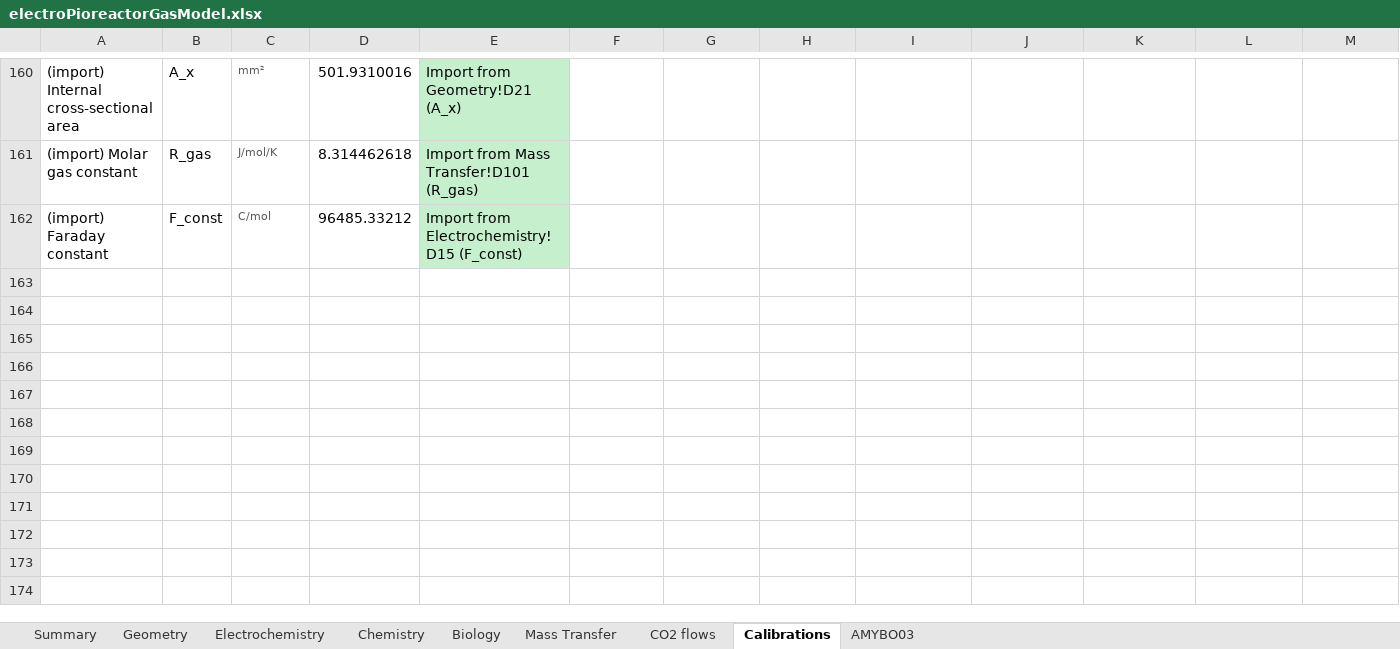
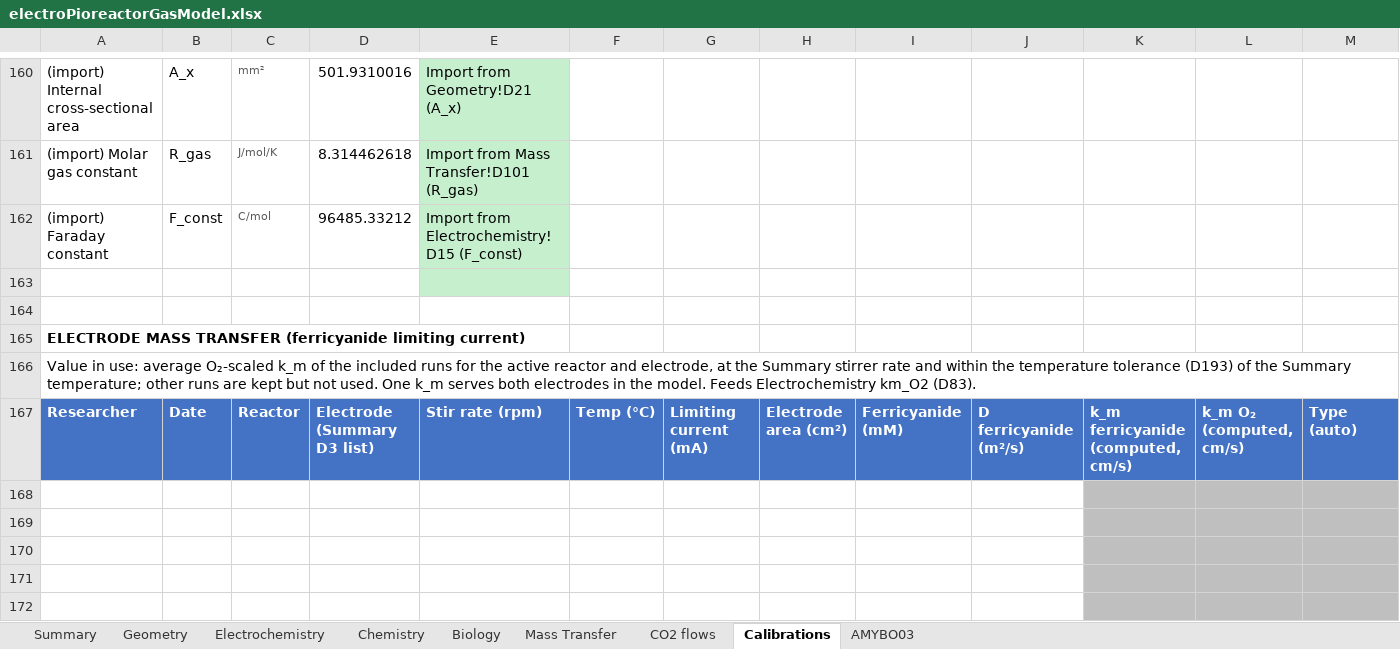
Before and after one commit to amy-bo/electroPioreactor, an Excel workbook: Media/electroPioreactorGasModel.xlsx, sheet Calibrations, drawn as a sheet; only a part is shown, gaps mark what is left out; values as stored, in another font and other column widths than the file's, no borders; rows hold the shown columns only; the diff covers the shown part only; the diff names each change by its address in the sheet, - before the commit and + after, or states it on an @@ line.

```diff
--- a/Media/electroPioreactorGasModel.xlsx (sheet Calibrations)
+++ b/Media/electroPioreactorGasModel.xlsx (sheet Calibrations)
+row 163: (empty)
+row 164: (empty)
+row 165: ELECTRODE MASS TRANSFER (ferricyanide limiting current)
+row 166: Value in use: average O₂-scaled k_m of the included runs for the active reactor and electrode, at the Summary stirrer rate and within the temperature tolerance (D193) of the Summary temperature; other runs are kept but not used. One k_m serves both electrodes in the model. Feeds Electrochemistry km_O2 (D83).
+row 167: Researcher | Date | Reactor | Electrode (Summary D3 list) | Stir rate (rpm) | Temp (°C) | Limiting current (mA) | Electrode area (cm²) | Ferricyanide (mM) | D ferricyanide (m²/s) | k_m ferricyanide (computed, cm/s) | k_m O₂ (computed, cm/s) | Type (auto)
+row 168: (empty)
+row 169: (empty)
+row 170: (empty)
+row 171: (empty)
+row 172: (empty)
```
Also changed, not shown: 28 added rows elsewhere in this sheet, sheet Chemistry, sheet Electrochemistry, sheet Summary, formulas that keep their value, 9 other files.
